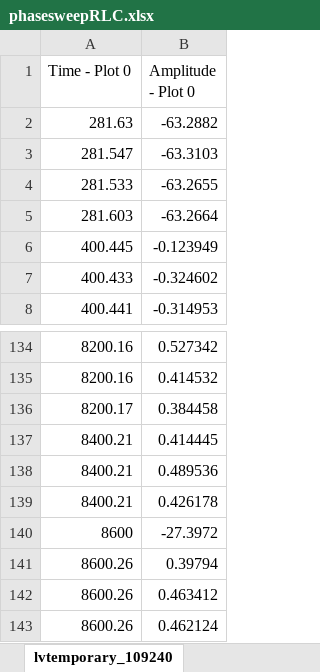
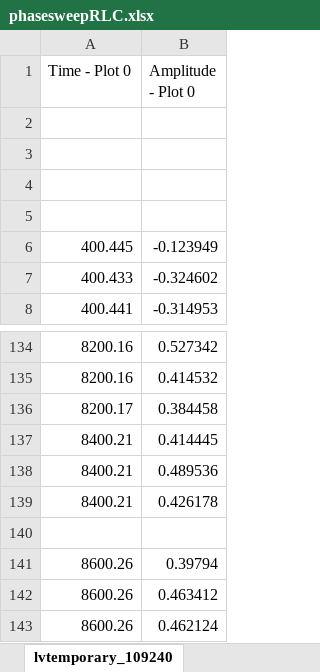
Before and after one commit to simonevaligi/circuiti_lab2, an Excel workbook: dati/phasesweepRLC.xlsx, sheet lvtemporary_109240, drawn as a sheet; only a part is shown, gaps mark what is left out; values as stored, in another font and other column widths than the file's, no borders; charts and pictures not drawn; the diff names each change by its address in the sheet, - before the commit and + after, or states it on an @@ line.

Commit message:
phase sweep e figure di Lissajous

```diff
--- a/dati/phasesweepRLC.xlsx (sheet lvtemporary_109240)
+++ b/dati/phasesweepRLC.xlsx (sheet lvtemporary_109240)
-row 2: 281.63 | -63.2882
+row 2: (empty)
-row 3: 281.547 | -63.3103
+row 3: (empty)
-row 4: 281.533 | -63.2655
+row 4: (empty)
-row 5: 281.603 | -63.2664
+row 5: (empty)
-row 140: 8600 | -27.3972
+row 140: (empty)
```
Also changed, not shown: charts or pictures, dati/phasesweepC.xlsx, dati/phasesweepL.xlsx, 26 other files.
